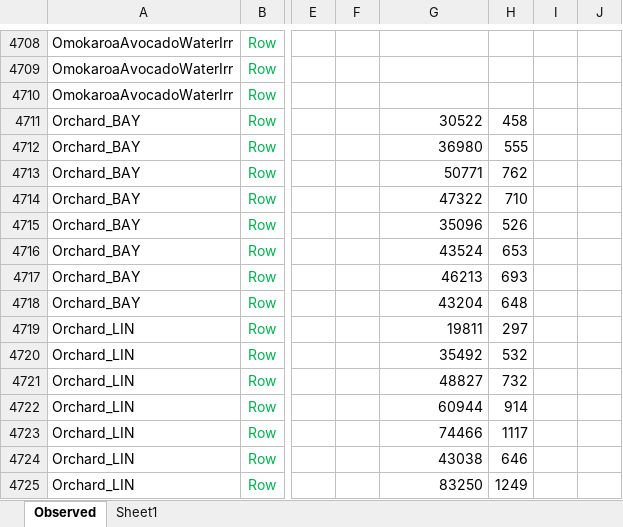
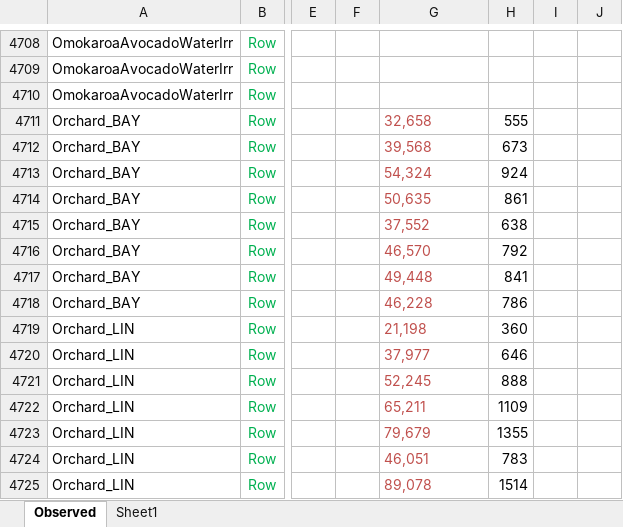
Before and after one commit to APSIMInitiative/ApsimX, an Excel workbook: Prototypes/STRUM/AllObs.xlsx, sheet Observed, drawn as a sheet; only a part is shown, gaps mark what is left out; values as stored, in another font and other column widths than the file's, no borders; the diff covers the shown part only; the diff names each change by its address in the sheet, - before the commit and + after, or states it on an @@ line.

Commit message:
Observed file -  Adjusted Kiwifruit yield to carter for 7% reject rate; Simulation - removed autoirrigation from simulations with measured irrigation data

```diff
--- a/Prototypes/STRUM/AllObs.xlsx (sheet Observed)
+++ b/Prototypes/STRUM/AllObs.xlsx (sheet Observed)
-G4711: 30522
+G4711: 32,658
@@ G4711:G4725 text colour: black → #C0504D, alignment: right → left @@
-H4711: 458
+H4711: 555
-G4712: 36980
+G4712: 39,568
-H4712: 555
+H4712: 673
-G4713: 50771
+G4713: 54,324
-H4713: 762
+H4713: 924
-G4714: 47322
+G4714: 50,635
-H4714: 710
+H4714: 861
-G4715: 35096
+G4715: 37,552
-H4715: 526
+H4715: 638
-G4716: 43524
+G4716: 46,570
-H4716: 653
+H4716: 792
-G4717: 46213
+G4717: 49,448
-H4717: 693
+H4717: 841
-G4718: 43204
+G4718: 46,228
-H4718: 648
+H4718: 786
-G4719: 19811
+G4719: 21,198
-H4719: 297
+H4719: 360
-G4720: 35492
+G4720: 37,977
-H4720: 532
+H4720: 646
-G4721: 48827
+G4721: 52,245
-H4721: 732
+H4721: 888
-G4722: 60944
+G4722: 65,211
-H4722: 914
+H4722: 1109
-G4723: 74466
+G4723: 79,679
-H4723: 1117
+H4723: 1355
-G4724: 43038
+G4724: 46,051
-H4724: 646
+H4724: 783
-G4725: 83250
+G4725: 89,078
-H4725: 1249
+H4725: 1514
```
Also changed, not shown: 76 edited cells and cell formats elsewhere in this sheet, 1 other file.
